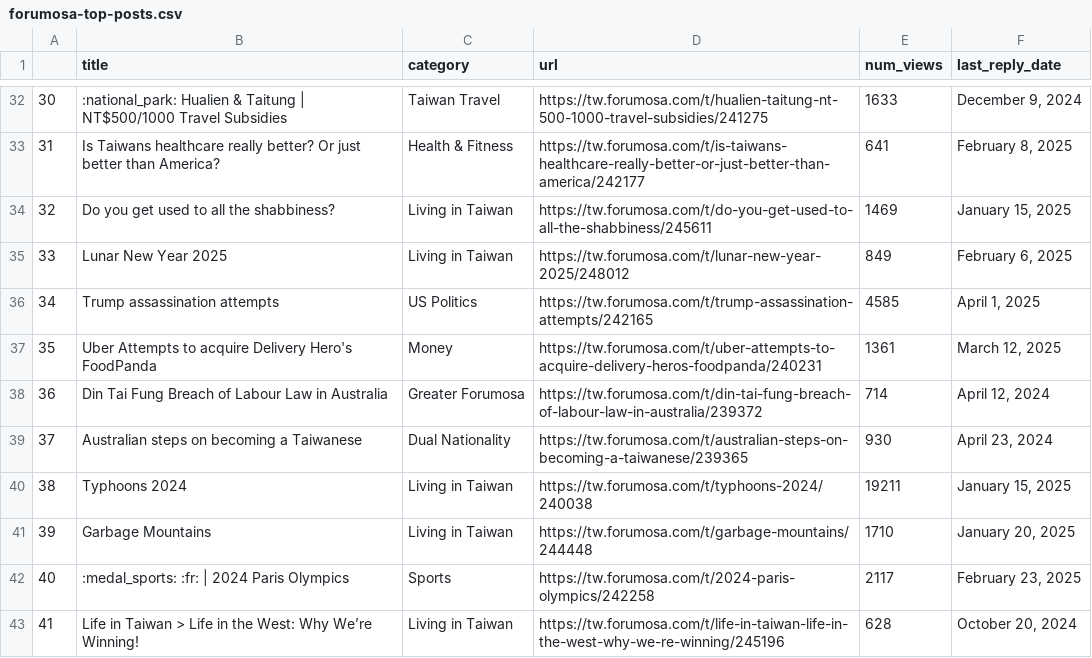
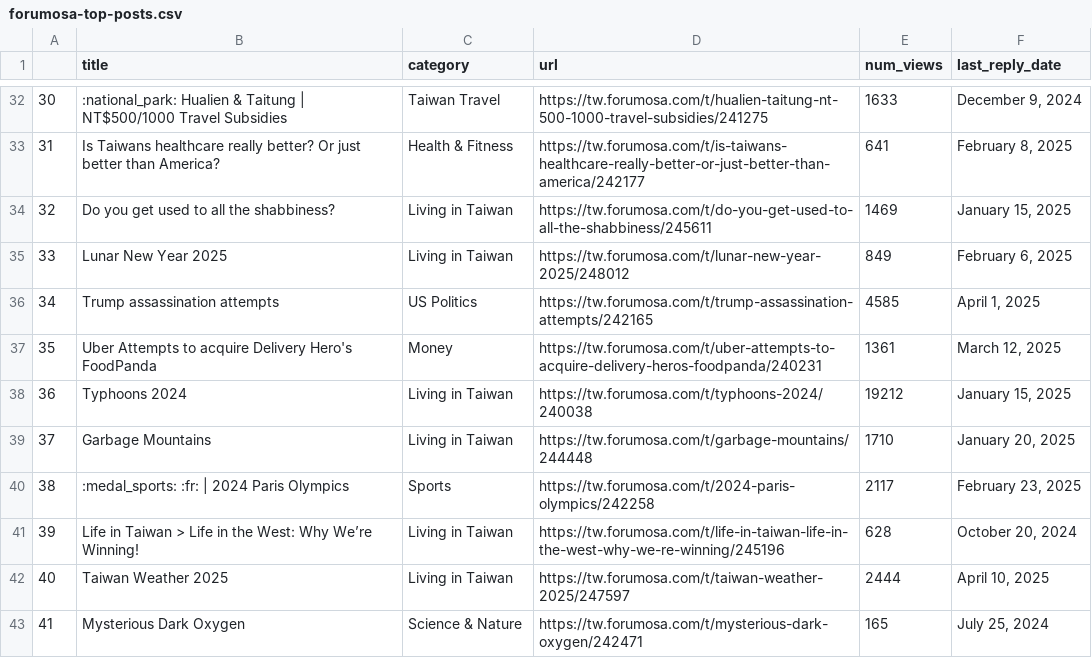
Before and after one commit to ssaanndwich/scrape-forumosa, a CSV file: forumosa-top-posts.csv, drawn as a sheet; only a part is shown, gaps mark what is left out; the diff covers the shown part only.

```diff
--- a/forumosa-top-posts.csv
+++ b/forumosa-top-posts.csv
@@ -37,7 +37,7 @@
 35,Uber Attempts to acquire Delivery Hero's FoodPanda,Money,https://tw.forumosa.com/t/uber-attempts-to-acquire-delivery-heros-foodpanda/240231,1361,"March 12, 2025"
-36,Din Tai Fung Breach of Labour Law in Australia,Greater Forumosa,https://tw.forumosa.com/t/din-tai-fung-breach-of-labour-law-in-australia/239372,714,"April 12, 2024"
-37,Australian steps on becoming a Taiwanese,Dual Nationality,https://tw.forumosa.com/t/australian-steps-on-becoming-a-taiwanese/239365,930,"April 23, 2024"
-38,Typhoons 2024,Living in Taiwan,https://tw.forumosa.com/t/typhoons-2024/240038,19211,"January 15, 2025"
-39,Garbage Mountains,Living in Taiwan,https://tw.forumosa.com/t/garbage-mountains/244448,1710,"January 20, 2025"
-40,:medal_sports: :fr: | 2024 Paris Olympics,Sports,https://tw.forumosa.com/t/2024-paris-olympics/242258,2117,"February 23, 2025"
-41,Life in Taiwan > Life in the West: Why We’re Winning!,Living in Taiwan,https://tw.forumosa.com/t/life-in-taiwan-life-in-the-west-why-we-re-winning/245196,628,"October 20, 2024"
+36,Typhoons 2024,Living in Taiwan,https://tw.forumosa.com/t/typhoons-2024/240038,19212,"January 15, 2025"
+37,Garbage Mountains,Living in Taiwan,https://tw.forumosa.com/t/garbage-mountains/244448,1710,"January 20, 2025"
+38,:medal_sports: :fr: | 2024 Paris Olympics,Sports,https://tw.forumosa.com/t/2024-paris-olympics/242258,2117,"February 23, 2025"
+39,Life in Taiwan > Life in the West: Why We’re Winning!,Living in Taiwan,https://tw.forumosa.com/t/life-in-taiwan-life-in-the-west-why-we-re-winning/245196,628,"October 20, 2024"
+40,Taiwan Weather 2025,Living in Taiwan,https://tw.forumosa.com/t/taiwan-weather-2025/247597,2444,"April 10, 2025"
+41,Mysterious Dark Oxygen,Science & Nature,https://tw.forumosa.com/t/mysterious-dark-oxygen/242471,165,"July 25, 2024"
```
Also changed, not shown: 50 edited cells elsewhere in this file.
